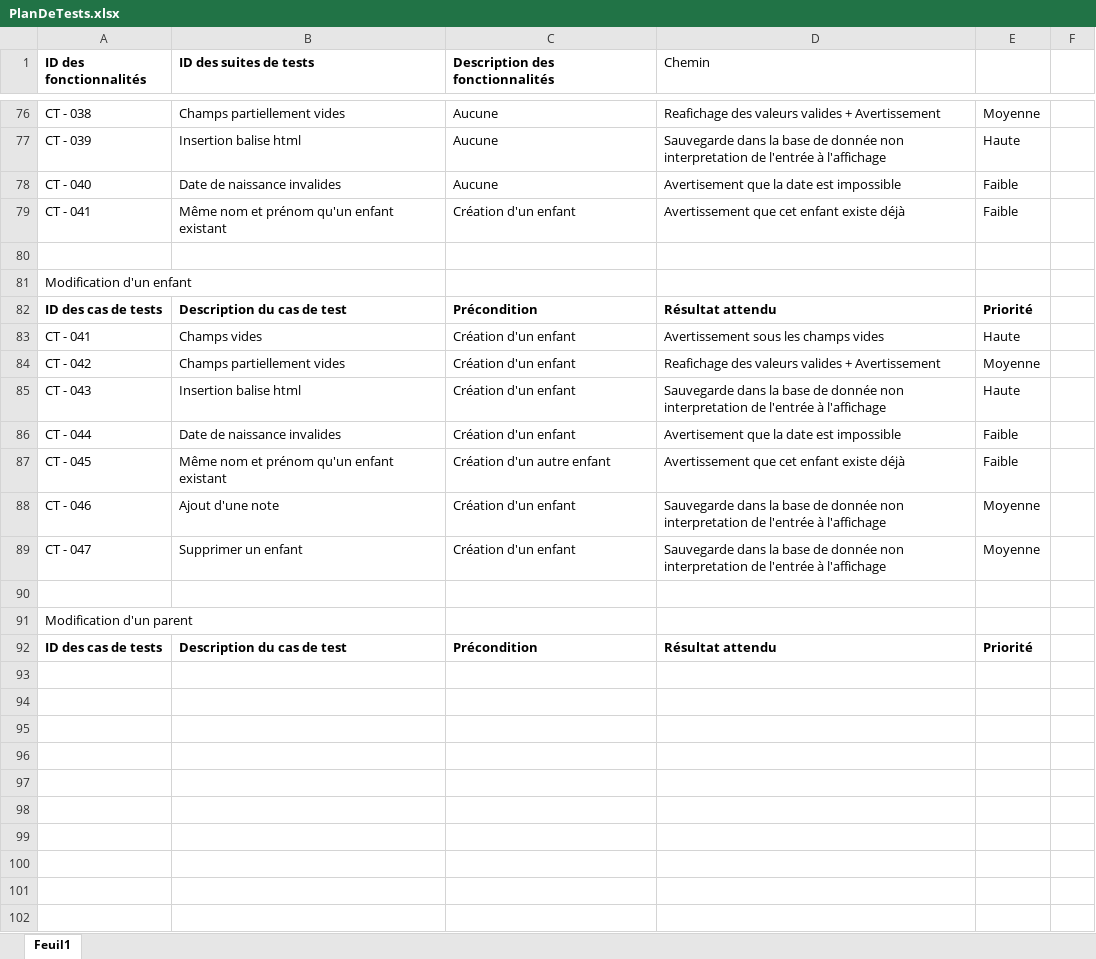
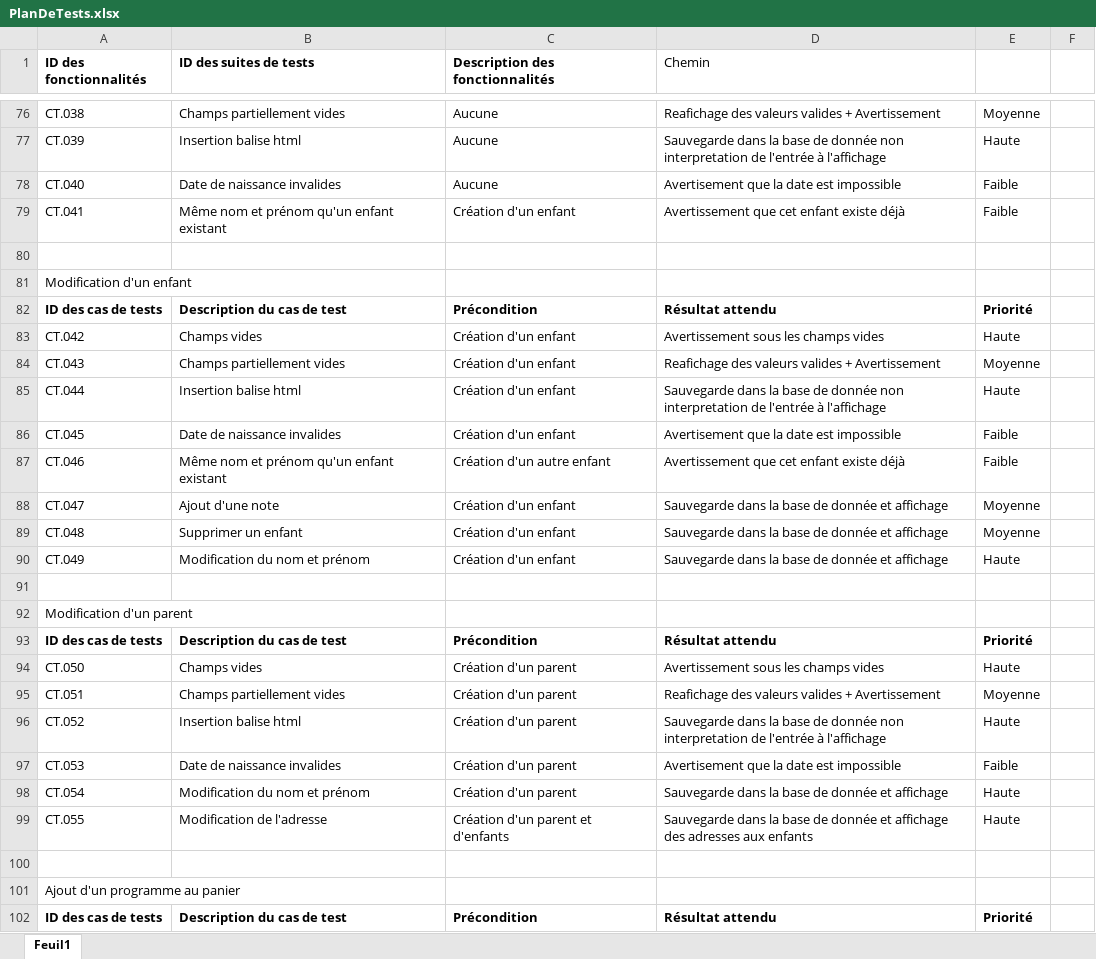
Before and after one commit to alexlaurincoding/INF3190-CampDeJours_PHP, an Excel workbook: PlanDeTests.xlsx, sheet Feuil1, drawn as a sheet; only a part is shown, gaps mark what is left out; values as stored, in another font and other column widths than the file's, no borders; the diff covers the shown part only; the diff names each change by its address in the sheet, - before the commit and + after, or states it on an @@ line.

Commit message:
Cas de test 100%

```diff
--- a/PlanDeTests.xlsx (sheet Feuil1)
+++ b/PlanDeTests.xlsx (sheet Feuil1)
-A76 (ID des fonctionnalités): CT - 038
+A76 (ID des fonctionnalités): CT.038
-A77 (ID des fonctionnalités): CT - 039
+A77 (ID des fonctionnalités): CT.039
-A78 (ID des fonctionnalités): CT - 040
+A78 (ID des fonctionnalités): CT.040
-A79 (ID des fonctionnalités): CT - 041
+A79 (ID des fonctionnalités): CT.041
-A83 (ID des fonctionnalités): CT - 041
+A83 (ID des fonctionnalités): CT.042
-A84 (ID des fonctionnalités): CT - 042
+A84 (ID des fonctionnalités): CT.043
-A85 (ID des fonctionnalités): CT - 043
+A85 (ID des fonctionnalités): CT.044
-A86 (ID des fonctionnalités): CT - 044
+A86 (ID des fonctionnalités): CT.045
-A87 (ID des fonctionnalités): CT - 045
+A87 (ID des fonctionnalités): CT.046
-A88 (ID des fonctionnalités): CT - 046
+A88 (ID des fonctionnalités): CT.047
-D88:D89 (Chemin): …de donnée non interpretation de l'entrée à l'affichage
+D88:D89 (Chemin): …de donnée et affichage
-A89 (ID des fonctionnalités): CT - 047
+A89 (ID des fonctionnalités): CT.048
+row 90: CT.049 | Modification du nom et prénom | Création d'un enfant | Sauvegarde dans la base de donnée et affichage | Haute
+row 94: CT.050 | Champs vides | Création d'un parent | Avertissement sous les champs vides | Haute
+row 95: CT.051 | Champs partiellement vides | Création d'un parent | Reafichage des valeurs valides + Avertissement | Moyenne
+row 96: CT.052 | Insertion balise html | Création d'un parent | Sauvegarde dans la base de donnée non interpretation de l'entrée à l'affichage | Haute
+row 97: CT.053 | Date de naissance invalides | Création d'un parent | Avertisement que la date est impossible | Faible
+row 98: CT.054 | Modification du nom et prénom | Création d'un parent | Sauvegarde dans la base de donnée et affichage | Haute
+row 99: CT.055 | Modification de l'adresse | Création d'un parent et d'enfants | Sauvegarde dans la base de donnée et affichage des adresses aux enfants | Haute
+row 100: (empty)
+row 101: Ajout d'un programme au panier
+row 102: ID des cas de tests | Description du cas de test | Précondition | Résultat attendu | Priorité
```
Also changed, not shown: 13 added rows and 63 edited cells elsewhere in this sheet, 1 other file.
